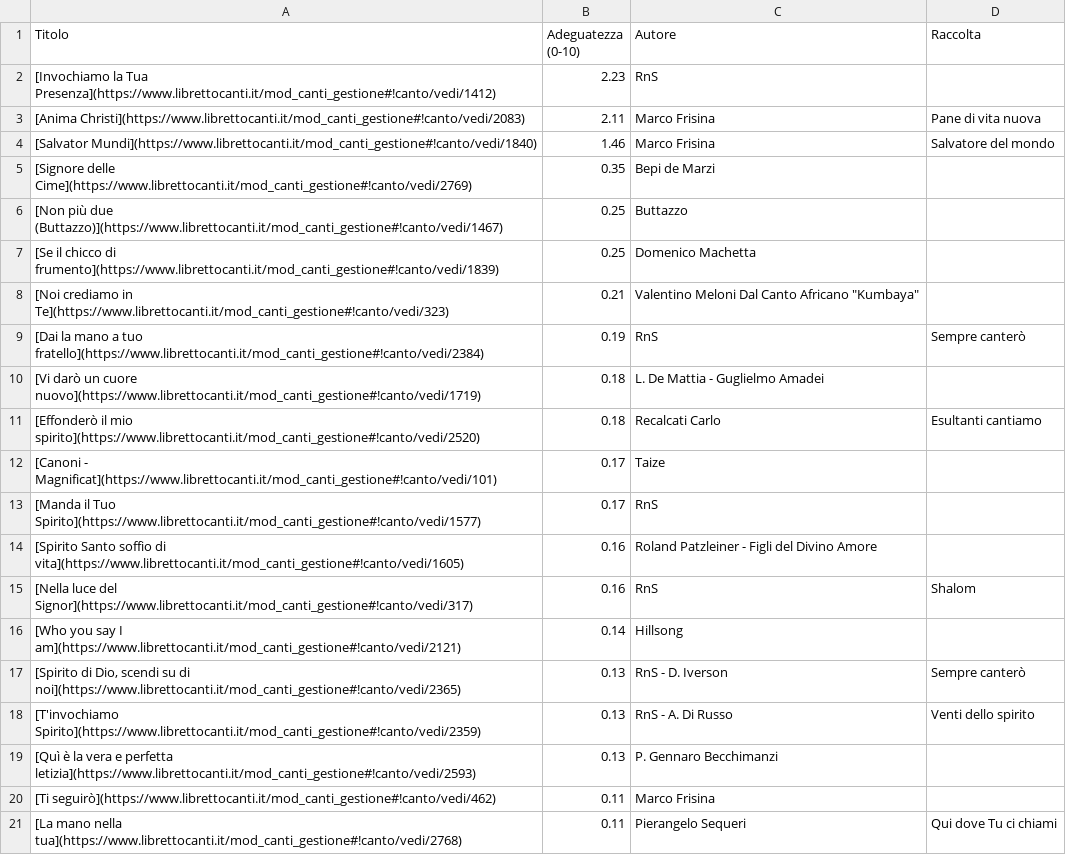
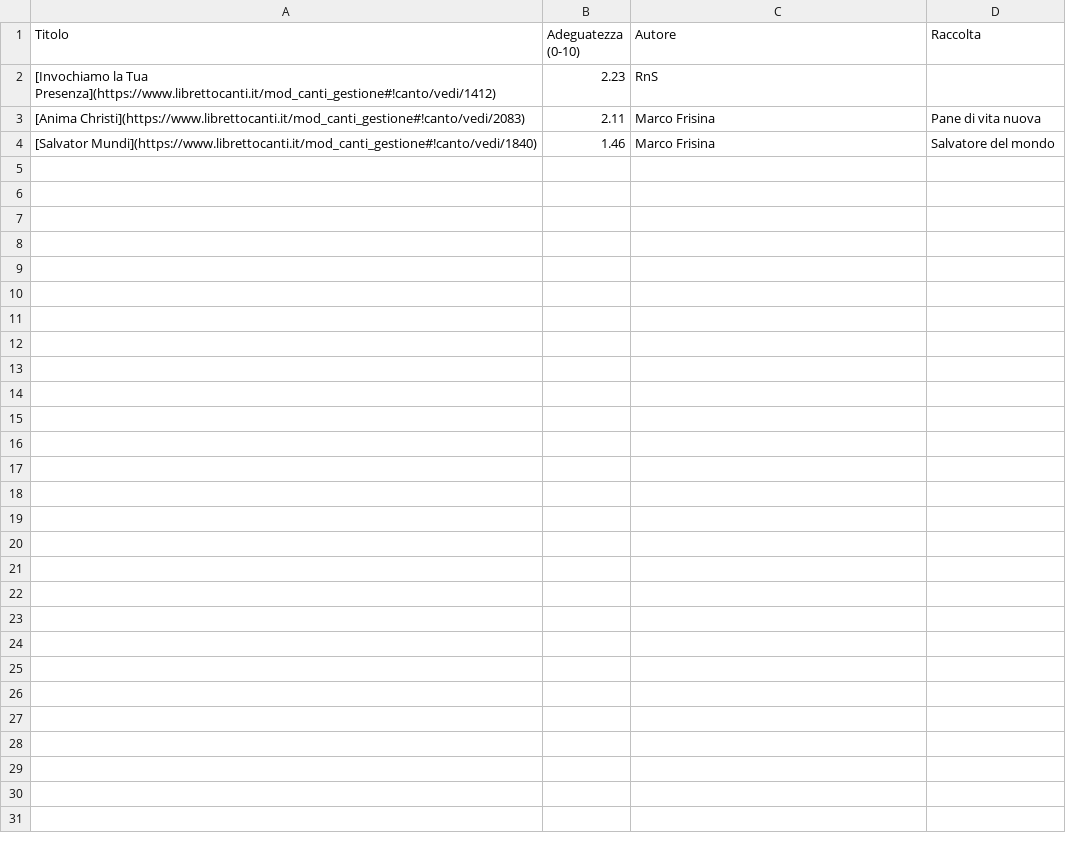
Before and after one commit to dennisangemi/hildegard, a CSV file: data/suggeriti-top20-latest.csv, drawn as a sheet; the diff names each change by its address in the sheet, - before the commit and + after, or states it on an @@ line.

```diff
--- a/data/suggeriti-top20-latest.csv
+++ b/data/suggeriti-top20-latest.csv
-row 5: [Signore delle Cime](https://www.librettocanti.it/mod_canti_gestione#!canto/vedi/2769) | 0.35 | Bepi de Marzi
-row 6: [Non più due (Buttazzo)](https://www.librettocanti.it/mod_canti_gestione#!canto/vedi/1467) | 0.25 | Buttazzo
-row 7: [Se il chicco di frumento](https://www.librettocanti.it/mod_canti_gestione#!canto/vedi/1839) | 0.25 | Domenico Machetta
-row 8: [Noi crediamo in Te](https://www.librettocanti.it/mod_canti_gestione#!canto/vedi/323) | 0.21 | Valentino Meloni Dal Canto Africano "Kumbaya"
-row 9: [Dai la mano a tuo fratello](https://www.librettocanti.it/mod_canti_gestione#!canto/vedi/2384) | 0.19 | RnS | Sempre canterò
-row 10: [Vi darò un cuore nuovo](https://www.librettocanti.it/mod_canti_gestione#!canto/vedi/1719) | 0.18 | L. De Mattia - Guglielmo Amadei
-row 11: [Effonderò il mio spirito](https://www.librettocanti.it/mod_canti_gestione#!canto/vedi/2520) | 0.18 | Recalcati Carlo | Esultanti cantiamo
-row 12: [Canoni - Magnificat](https://www.librettocanti.it/mod_canti_gestione#!canto/vedi/101) | 0.17 | Taize
-row 13: [Manda il Tuo Spirito](https://www.librettocanti.it/mod_canti_gestione#!canto/vedi/1577) | 0.17 | RnS
-row 14: [Spirito Santo soffio di vita](https://www.librettocanti.it/mod_canti_gestione#!canto/vedi/1605) | 0.16 | Roland Patzleiner - Figli del Divino Amore
-row 15: [Nella luce del Signor](https://www.librettocanti.it/mod_canti_gestione#!canto/vedi/317) | 0.16 | RnS | Shalom
-row 16: [Who you say I am](https://www.librettocanti.it/mod_canti_gestione#!canto/vedi/2121) | 0.14 | Hillsong
-row 17: [Spirito di Dio, scendi su di noi](https://www.librettocanti.it/mod_canti_gestione#!canto/vedi/2365) | 0.13 | RnS - D. Iverson | Sempre canterò
-row 18: [T'invochiamo Spirito](https://www.librettocanti.it/mod_canti_gestione#!canto/vedi/2359) | 0.13 | RnS - A. Di Russo | Venti dello spirito
-row 19: [Quì è la vera e perfetta letizia](https://www.librettocanti.it/mod_canti_gestione#!canto/vedi/2593) | 0.13 | P. Gennaro Becchimanzi
-row 20: [Ti seguirò](https://www.librettocanti.it/mod_canti_gestione#!canto/vedi/462) | 0.11 | Marco Frisina
-row 21: [La mano nella tua](https://www.librettocanti.it/mod_canti_gestione#!canto/vedi/2768) | 0.11 | Pierangelo Sequeri | Qui dove Tu ci chiami
```
Also changed, not shown: data/manually_selected.csv, data/suggerimenti-20240929.csv, 14 other files.
